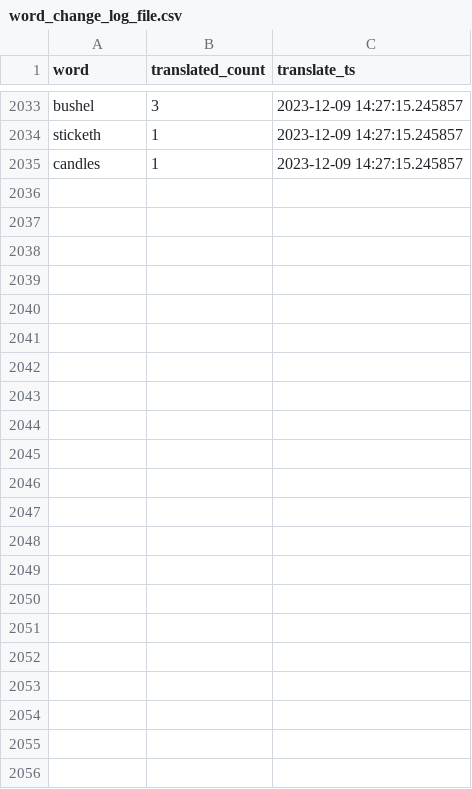
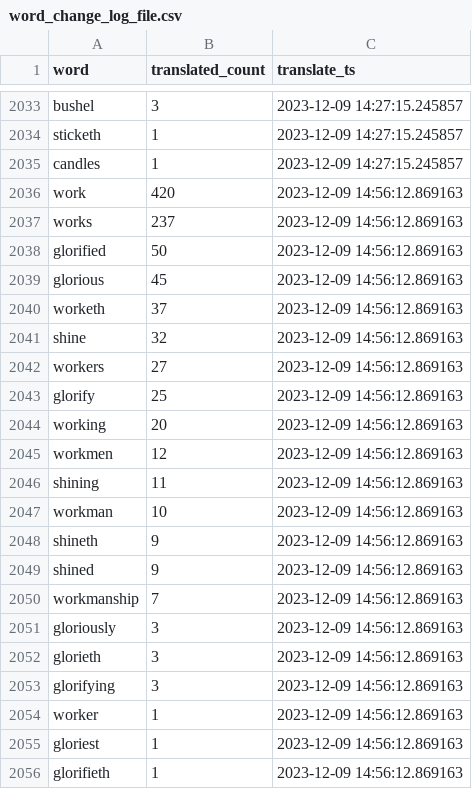
Before and after one commit to TraxData313/KJV-BG-translation, a CSV file: logs/word_change_log_file.csv, drawn as a sheet; only a part is shown, gaps mark what is left out; the diff names each change by its address in the sheet, - before the commit and + after, or states it on an @@ line.

```diff
--- a/logs/word_change_log_file.csv
+++ b/logs/word_change_log_file.csv
+row 2036: work | 420 | 2023-12-09 14:56:12.869163
+row 2037: works | 237 | 2023-12-09 14:56:12.869163
+row 2038: glorified | 50 | 2023-12-09 14:56:12.869163
+row 2039: glorious | 45 | 2023-12-09 14:56:12.869163
+row 2040: worketh | 37 | 2023-12-09 14:56:12.869163
+row 2041: shine | 32 | 2023-12-09 14:56:12.869163
+row 2042: workers | 27 | 2023-12-09 14:56:12.869163
+row 2043: glorify | 25 | 2023-12-09 14:56:12.869163
+row 2044: working | 20 | 2023-12-09 14:56:12.869163
+row 2045: workmen | 12 | 2023-12-09 14:56:12.869163
+row 2046: shining | 11 | 2023-12-09 14:56:12.869163
+row 2047: workman | 10 | 2023-12-09 14:56:12.869163
+row 2048: shineth | 9 | 2023-12-09 14:56:12.869163
+row 2049: shined | 9 | 2023-12-09 14:56:12.869163
+row 2050: workmanship | 7 | 2023-12-09 14:56:12.869163
+row 2051: gloriously | 3 | 2023-12-09 14:56:12.869163
+row 2052: glorieth | 3 | 2023-12-09 14:56:12.869163
+row 2053: glorifying | 3 | 2023-12-09 14:56:12.869163
+row 2054: worker | 1 | 2023-12-09 14:56:12.869163
+row 2055: gloriest | 1 | 2023-12-09 14:56:12.869163
+row 2056: glorifieth | 1 | 2023-12-09 14:56:12.869163
```
Also changed, not shown: 5 other files.
